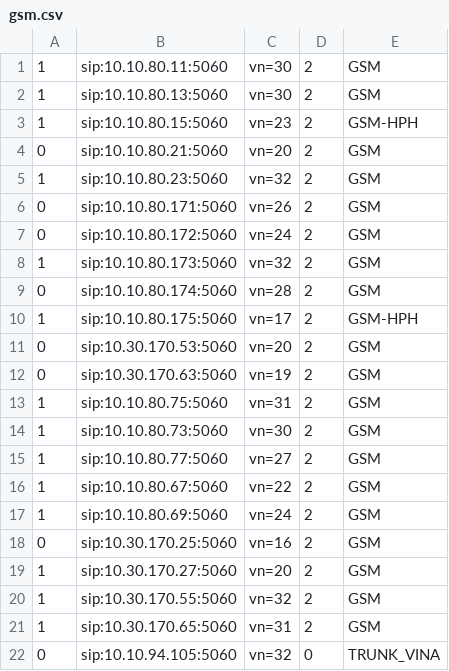
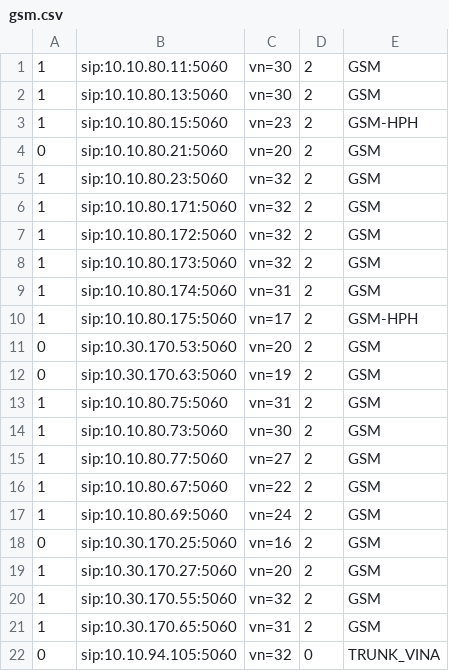
Before and after one commit to devops-itcs/CONFIG-CHANNEL-SIP-94101, a CSV file: gsm.csv, drawn as a sheet.

Commit message:
Update gsm.csv

```diff
--- a/gsm.csv
+++ b/gsm.csv
@@ -5,6 +5,6 @@
 1,sip:10.10.80.23:5060,vn=32,2,GSM
-0,sip:10.10.80.171:5060,vn=26,2,GSM
-0,sip:10.10.80.172:5060,vn=24,2,GSM
+1,sip:10.10.80.171:5060,vn=32,2,GSM
+1,sip:10.10.80.172:5060,vn=32,2,GSM
 1,sip:10.10.80.173:5060,vn=32,2,GSM
-0,sip:10.10.80.174:5060,vn=28,2,GSM
+1,sip:10.10.80.174:5060,vn=31,2,GSM
 1,sip:10.10.80.175:5060,vn=17,2,GSM-HPH
```
